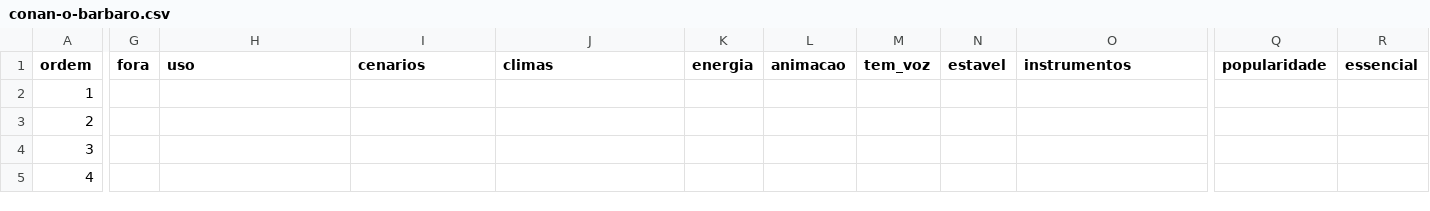
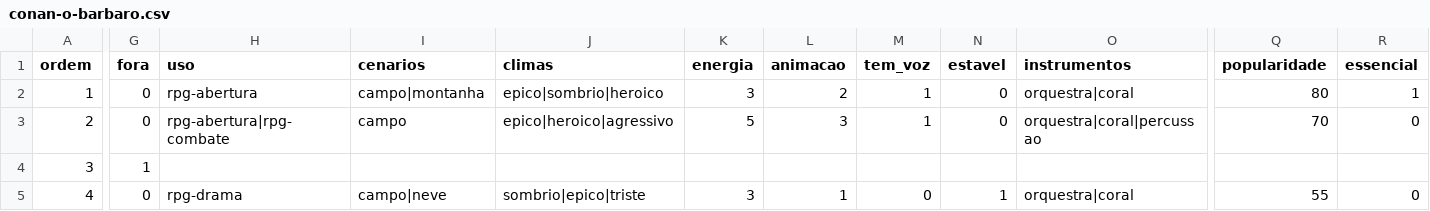
Before and after one commit to Marcelao98/Projeto-Frederico, a CSV file: acervo/catalogo/ost/faixas/conan-o-barbaro.csv, drawn as a sheet; only a part is shown, gaps mark what is left out; the diff covers the shown part only; the diff names each change by its address in the sheet, - before the commit and + after, or states it on an @@ line.

```diff
--- a/acervo/catalogo/ost/faixas/conan-o-barbaro.csv
+++ b/acervo/catalogo/ost/faixas/conan-o-barbaro.csv
-G2:G3 (fora): (empty)
+G2:G3 (fora): 0
-H2 (uso): (empty)
+H2 (uso): rpg-abertura
-I2 (cenarios): (empty)
+I2 (cenarios): campo|montanha
-J2 (climas): (empty)
+J2 (climas): epico|sombrio|heroico
-K2 (energia): (empty)
+K2 (energia): 3
-L2 (animacao): (empty)
+L2 (animacao): 2
-M2:M3 (tem_voz): (empty)
+M2:M3 (tem_voz): 1
-N2:N3 (estavel): (empty)
+N2:N3 (estavel): 0
-O2 (instrumentos): (empty)
+O2 (instrumentos): orquestra|coral
-Q2 (popularidade): (empty)
+Q2 (popularidade): 80
-R2 (essencial): (empty)
+R2 (essencial): 1
-H3 (uso): (empty)
+H3 (uso): rpg-abertura|rpg-combate
-I3 (cenarios): (empty)
+I3 (cenarios): campo
-J3 (climas): (empty)
+J3 (climas): epico|heroico|agressivo
-K3 (energia): (empty)
+K3 (energia): 5
-L3 (animacao): (empty)
+L3 (animacao): 3
-O3 (instrumentos): (empty)
+O3 (instrumentos): orquestra|coral|percussao
-Q3 (popularidade): (empty)
+Q3 (popularidade): 70
-R3 (essencial): (empty)
+R3 (essencial): 0
-G4 (fora): (empty)
+G4 (fora): 1
-G5 (fora): (empty)
+G5 (fora): 0
-H5 (uso): (empty)
+H5 (uso): rpg-drama
-I5 (cenarios): (empty)
+I5 (cenarios): campo|neve
-J5 (climas): (empty)
+J5 (climas): sombrio|epico|triste
-K5 (energia): (empty)
+K5 (energia): 3
-L5 (animacao): (empty)
+L5 (animacao): 1
-M5 (tem_voz): (empty)
+M5 (tem_voz): 0
-N5 (estavel): (empty)
+N5 (estavel): 1
-O5 (instrumentos): (empty)
+O5 (instrumentos): orquestra|coral
-Q5 (popularidade): (empty)
+Q5 (popularidade): 55
-R5 (essencial): (empty)
+R5 (essencial): 0
```
Also changed, not shown: 137 edited cells elsewhere in this file, acervo/catalogo/musica_artista.csv, acervo/catalogo/musica_genero.csv, 9 other files.
